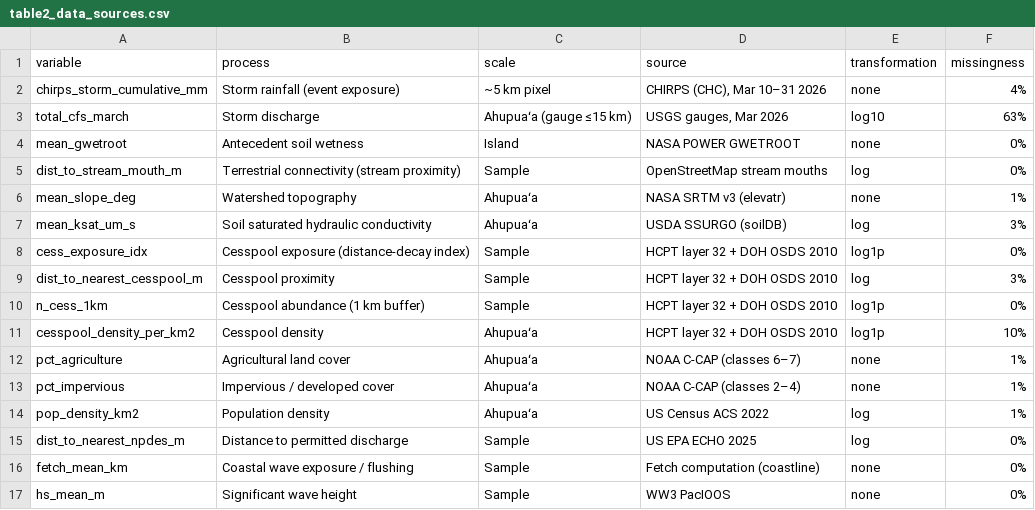
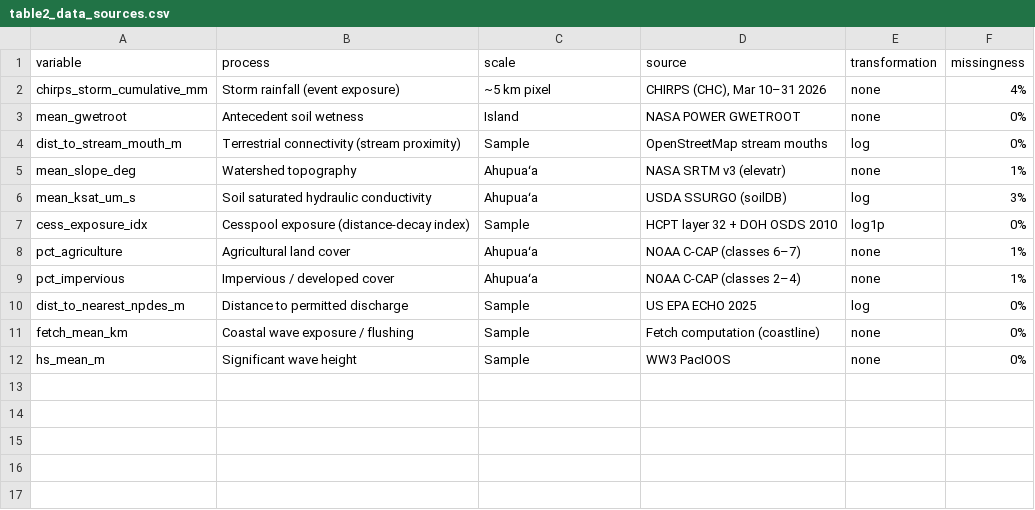
Before and after one commit to njsilbiger/whats_in_your_water, a CSV file: output/tables/table2_data_sources.csv, drawn as a sheet.

```diff
--- a/output/tables/table2_data_sources.csv
+++ b/output/tables/table2_data_sources.csv
@@ -2,3 +2,2 @@ variable,process,scale,source,transformation,missingness
 chirps_storm_cumulative_mm,Storm rainfall (event exposure),~5 km pixel,"CHIRPS (CHC), Mar 10–31 2026",none,4%
-total_cfs_march,Storm discharge,Ahupuaʻa (gauge ≤15 km),"USGS gauges, Mar 2026",log10,63%
 mean_gwetroot,Antecedent soil wetness,Island,NASA POWER GWETROOT,none,0%
@@ -8,8 +7,4 @@ mean_ksat_um_s,Soil saturated hydraulic conductivity,Ahupuaʻa,USDA SSURGO (soil
 cess_exposure_idx,Cesspool exposure (distance-decay index),Sample,HCPT layer 32 + DOH OSDS 2010,log1p,0%
-dist_to_nearest_cesspool_m,Cesspool proximity,Sample,HCPT layer 32 + DOH OSDS 2010,log,3%
-n_cess_1km,Cesspool abundance (1 km buffer),Sample,HCPT layer 32 + DOH OSDS 2010,log1p,0%
-cesspool_density_per_km2,Cesspool density,Ahupuaʻa,HCPT layer 32 + DOH OSDS 2010,log1p,10%
 pct_agriculture,Agricultural land cover,Ahupuaʻa,NOAA C-CAP (classes 6–7),none,1%
 pct_impervious,Impervious / developed cover,Ahupuaʻa,NOAA C-CAP (classes 2–4),none,1%
-pop_density_km2,Population density,Ahupuaʻa,US Census ACS 2022,log,1%
 dist_to_nearest_npdes_m,Distance to permitted discharge,Sample,US EPA ECHO 2025,log,0%
```
Also changed, not shown: 24 other files.
